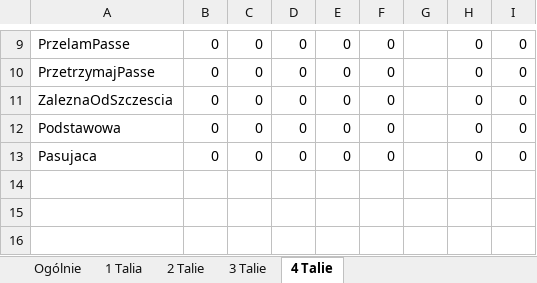
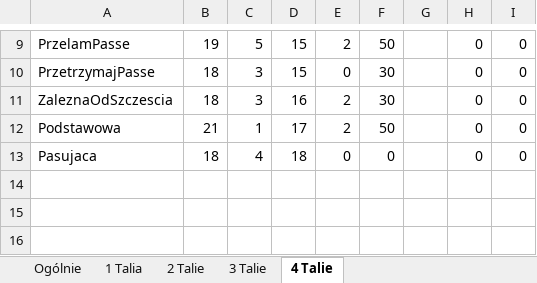
Before and after one commit to MonikaTworek/Inzynierka, an Excel workbook: DOC/wyniki/bez idealnej/Wyniki.xlsx, sheet 4 Talie, drawn as a sheet; only a part is shown, gaps mark what is left out; values as stored, in another font and other column widths than the file's, no borders; the diff covers the shown part only; the diff names each change by its address in the sheet, - before the commit and + after, or states it on an @@ line.

```diff
--- a/DOC/wyniki/bez idealnej/Wyniki.xlsx (sheet 4 Talie)
+++ b/DOC/wyniki/bez idealnej/Wyniki.xlsx (sheet 4 Talie)
-B9: 0
+B9: 19
-C9: 0
+C9: 5
-D9:D10: 0
+D9:D10: 15
-E9: 0
+E9: 2
-F9: 0
+F9: 50
-B10:B11: 0
+B10:B11: 18
-C10:C11: 0
+C10:C11: 3
-F10:F11: 0
+F10:F11: 30
-D11: 0
+D11: 16
-E11:E12: 0
+E11:E12: 2
-B12: 0
+B12: 21
-C12: 0
+C12: 1
-D12: 0
+D12: 17
-F12: 0
+F12: 50
-B13: 0
+B13: 18
-C13: 0
+C13: 4
-D13: 0
+D13: 18
```
Also changed, not shown: 10 added rows, 10 removed rows, 40 edited cells and cell formats elsewhere in this sheet, sheet 3 Talie, sheet Ogólnie, 24 other files.
